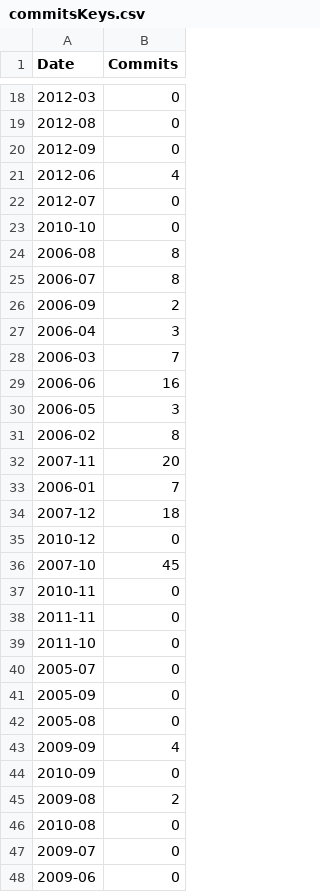
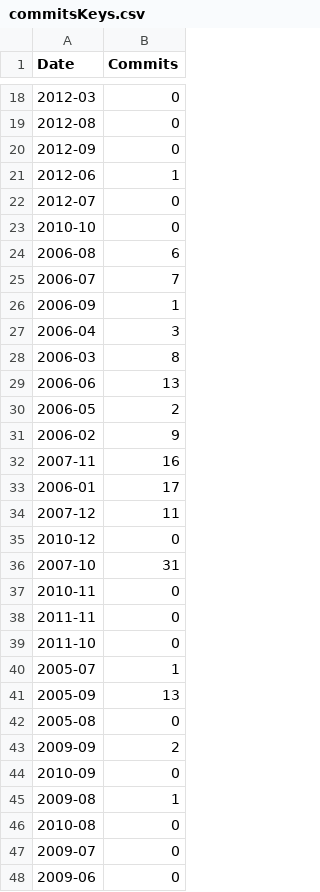
Before and after one commit to Capo80/Deliverable_1, a CSV file: commitsKeys.csv, drawn as a sheet; only a part is shown, gaps mark what is left out; the diff covers the shown part only.

```diff
--- a/commitsKeys.csv
+++ b/commitsKeys.csv
@@ -20,18 +20,18 @@ Date,Commits
 2012-09,0
-2012-06,4
+2012-06,1
 2012-07,0
 2010-10,0
-2006-08,8
-2006-07,8
-2006-09,2
+2006-08,6
+2006-07,7
+2006-09,1
 2006-04,3
-2006-03,7
-2006-06,16
-2006-05,3
-2006-02,8
-2007-11,20
-2006-01,7
-2007-12,18
+2006-03,8
+2006-06,13
+2006-05,2
+2006-02,9
+2007-11,16
+2006-01,17
+2007-12,11
 2010-12,0
-2007-10,45
+2007-10,31
 2010-11,0
@@ -39,8 +39,8 @@ Date,Commits
 2011-10,0
-2005-07,0
-2005-09,0
+2005-07,1
+2005-09,13
 2005-08,0
-2009-09,4
+2009-09,2
 2010-09,0
-2009-08,2
+2009-08,1
 2010-08,0
```
Also changed, not shown: 23 edited cells elsewhere in this file, 2 other files.
